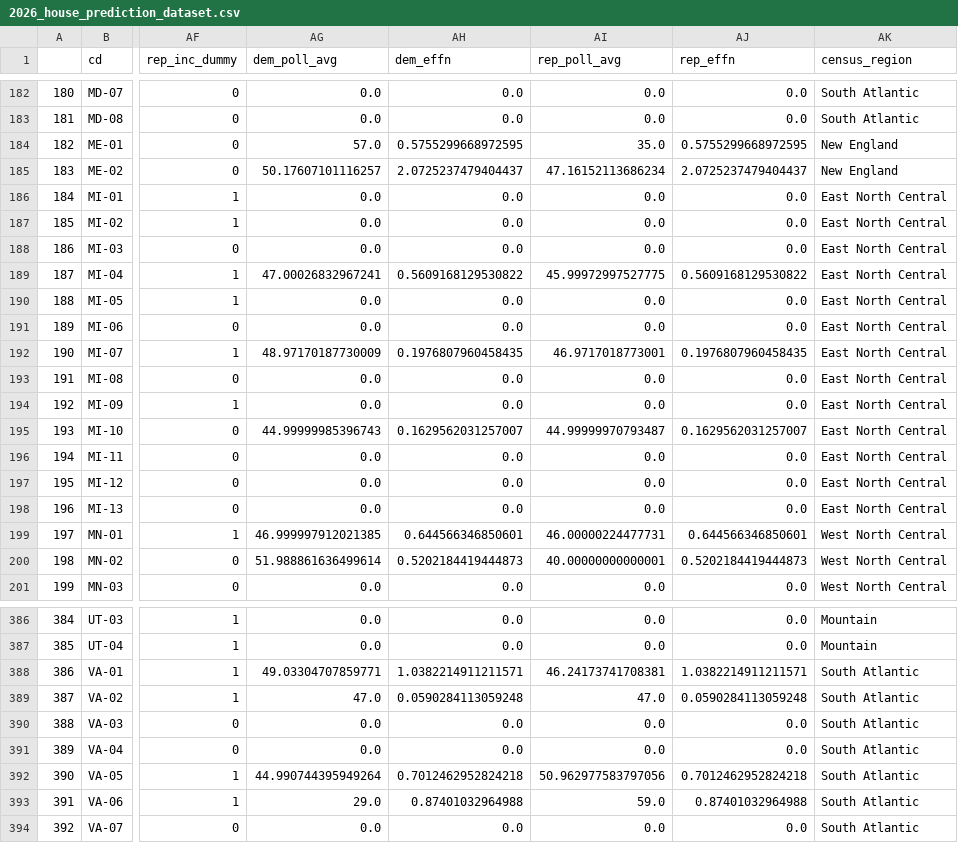
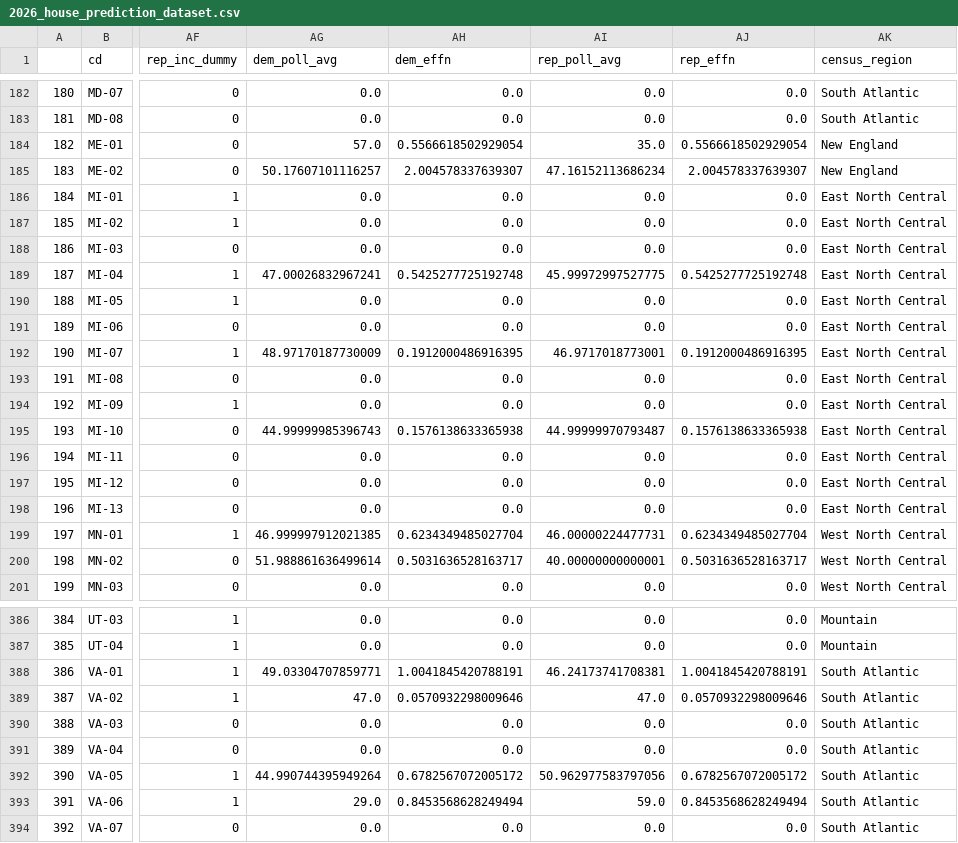
Before and after one commit to Hackquantumcpp/snoutcounter-midterms-2026-model, a CSV file: prediction/house/transformed/2026_house_prediction_dataset.csv, drawn as a sheet; only a part is shown, gaps mark what is left out; the diff covers the shown part only; the diff names each change by its address in the sheet, - before the commit and + after, or states it on an @@ line.

```diff
--- a/prediction/house/transformed/2026_house_prediction_dataset.csv
+++ b/prediction/house/transformed/2026_house_prediction_dataset.csv
-AH184 (dem_effn): 0.5755299668972595
+AH184 (dem_effn): 0.5566618502929054
-AJ184 (rep_effn): 0.5755299668972595
+AJ184 (rep_effn): 0.5566618502929054
-AH185 (dem_effn): 2.0725237479404437
+AH185 (dem_effn): 2.004578337639307
-AJ185 (rep_effn): 2.0725237479404437
+AJ185 (rep_effn): 2.004578337639307
-AH189 (dem_effn): 0.5609168129530822
+AH189 (dem_effn): 0.5425277725192748
-AJ189 (rep_effn): 0.5609168129530822
+AJ189 (rep_effn): 0.5425277725192748
-AH192 (dem_effn): 0.1976807960458435
+AH192 (dem_effn): 0.1912000486916395
-AJ192 (rep_effn): 0.1976807960458435
+AJ192 (rep_effn): 0.1912000486916395
-AH195 (dem_effn): 0.1629562031257007
+AH195 (dem_effn): 0.1576138633365938
-AJ195 (rep_effn): 0.1629562031257007
+AJ195 (rep_effn): 0.1576138633365938
-AH199 (dem_effn): 0.644566346850601
+AH199 (dem_effn): 0.6234349485027704
-AJ199 (rep_effn): 0.644566346850601
+AJ199 (rep_effn): 0.6234349485027704
-AH200 (dem_effn): 0.5202184419444873
+AH200 (dem_effn): 0.5031636528163717
-AJ200 (rep_effn): 0.5202184419444873
+AJ200 (rep_effn): 0.5031636528163717
-AH388 (dem_effn): 1.0382214911211571
+AH388 (dem_effn): 1.0041845420788191
-AJ388 (rep_effn): 1.0382214911211571
+AJ388 (rep_effn): 1.0041845420788191
-AH389 (dem_effn): 0.0590284113059248
+AH389 (dem_effn): 0.0570932298009646
-AJ389 (rep_effn): 0.0590284113059248
+AJ389 (rep_effn): 0.0570932298009646
-AH392 (dem_effn): 0.7012462952824218
+AH392 (dem_effn): 0.6782567072005172
-AJ392 (rep_effn): 0.7012462952824218
+AJ392 (rep_effn): 0.6782567072005172
-AH393 (dem_effn): 0.87401032964988
+AH393 (dem_effn): 0.8453568628249494
-AJ393 (rep_effn): 0.87401032964988
+AJ393 (rep_effn): 0.8453568628249494
```
Also changed, not shown: 151 edited cells elsewhere in this file, model_output/house_predictions.csv, prediction/house/display_data/all_data.csv, 21 other files.
